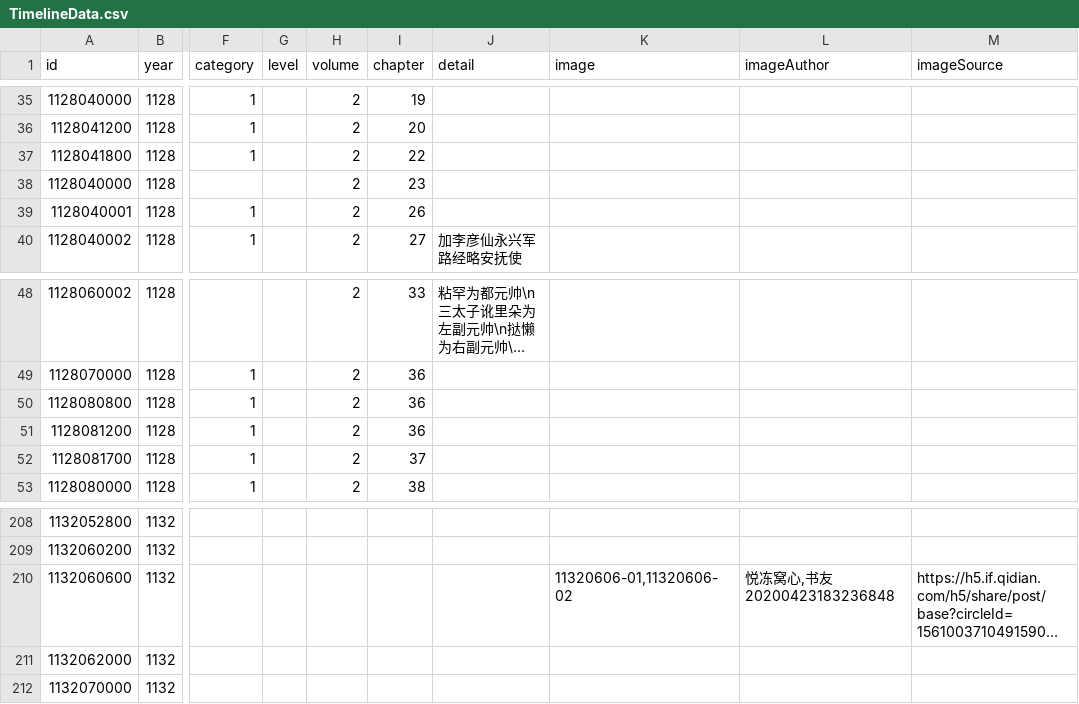
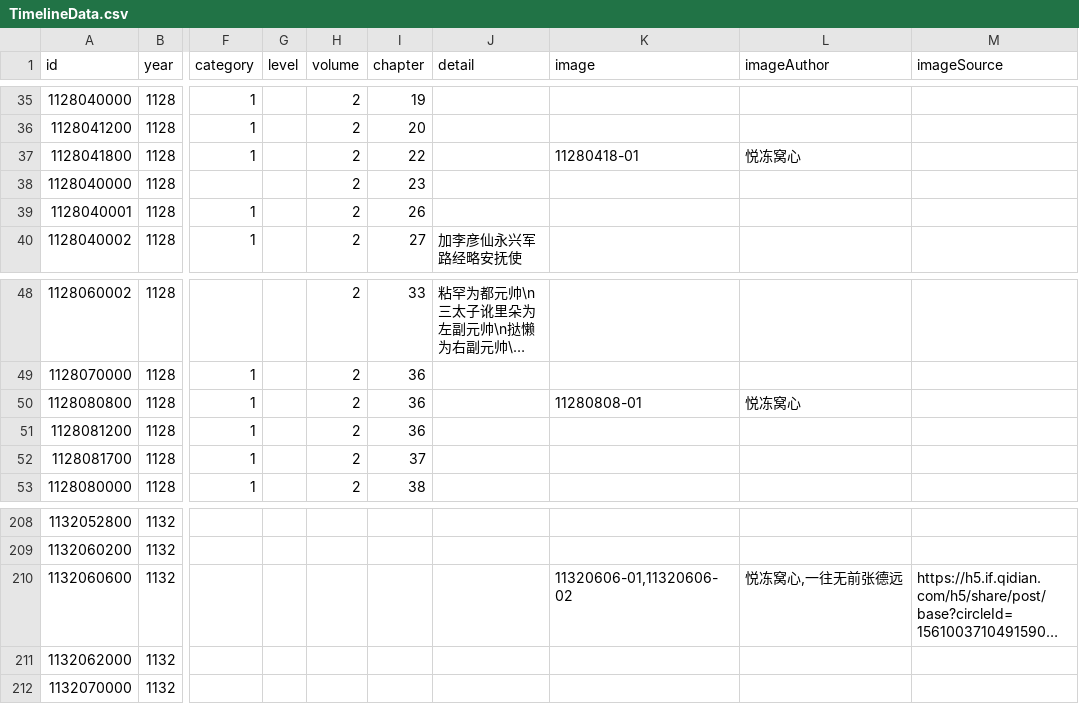
Before and after one commit to liudanpashui/shaosong-timeline, a CSV file: src/data/TimelineData.csv, drawn as a sheet; only a part is shown, gaps mark what is left out; long unchanged cells end in …; the diff names each change by its address in the sheet, - before the commit and + after, or states it on an @@ line.

```diff
--- a/src/data/TimelineData.csv
+++ b/src/data/TimelineData.csv
-K37 (image): (empty)
+K37 (image): 11280418-01
-L37 (imageAuthor): (empty)
+L37 (imageAuthor): 悦冻窝心
-K50 (image): (empty)
+K50 (image): 11280808-01
-L50 (imageAuthor): (empty)
+L50 (imageAuthor): 悦冻窝心
-L210 (imageAuthor): 悦冻窝心,书友20200423183236848
+L210 (imageAuthor): 悦冻窝心,一往无前张德远
```
Also changed, not shown: 5 other files.
